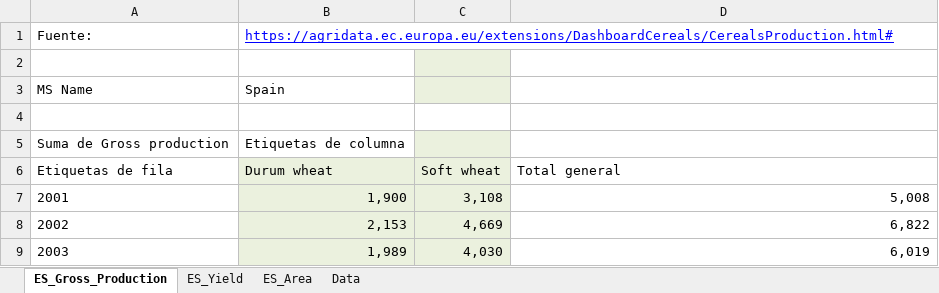
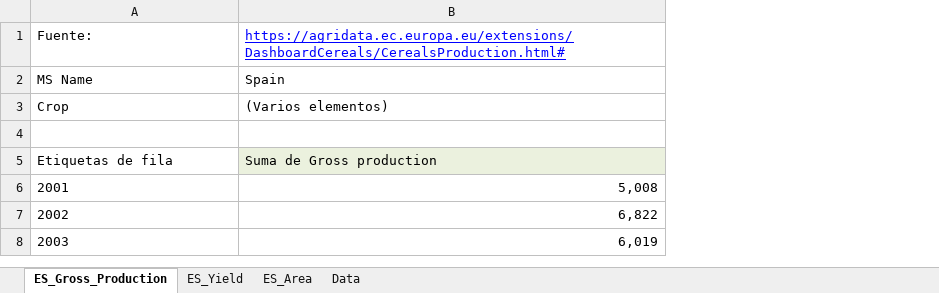
Before and after one commit to ejunguitu/GIT-HUB-HF, an Excel workbook: Proyecto_EDA/BBDD/Data_project/Production/EU_Cereals_production_data_061125.xlsx, sheet ES_Gross_Production, drawn as a sheet; only a part is shown; values as stored, in another font and other column widths than the file's, no borders; charts and pictures not drawn; removed rows and columns are numbered as before the commit, all else as after; the diff names each change by its address in the sheet, - before the commit and + after, or states it on an @@ line.

```diff
--- a/Proyecto_EDA/BBDD/Data_project/Production/EU_Cereals_production_data_061125.xlsx (sheet ES_Gross_Production)
+++ b/Proyecto_EDA/BBDD/Data_project/Production/EU_Cereals_production_data_061125.xlsx (sheet ES_Gross_Production)
-column B, row 1: https://agridata.ec.europa.eu/extensions/DashboardCereals/CerealsProduction.html#; rows 6-9: Durum wheat | 1,900 | 2,153 | 1,989
-column C, rows 6-9: Soft wheat | 3,108 | 4,669 | 4,030
+row 1: Fuente: | https://agridata.ec.europa.eu/extensions/DashboardCereals/CerealsProduction.html#
+row 2: MS Name | Spain
+row 3: Crop | (Varios elementos)
-row 4: Fuente: | https://agridata.ec.europa.eu/extensions/DashboardCereals/CerealsProduction.html#
+row 4: (empty)
-row 2: (empty)
-row 3: MS Name | Spain
-row 4: (empty)
-row 5: Suma de Gross production | Etiquetas de columna
-B5: Total general
+B5: Suma de Gross production
-B5 fill: none
+B5 fill: #EBF1DE
```
Also changed, not shown: sheet ES_Area, sheet ES_Yield, sheet Data, charts or pictures, 30 other files.
